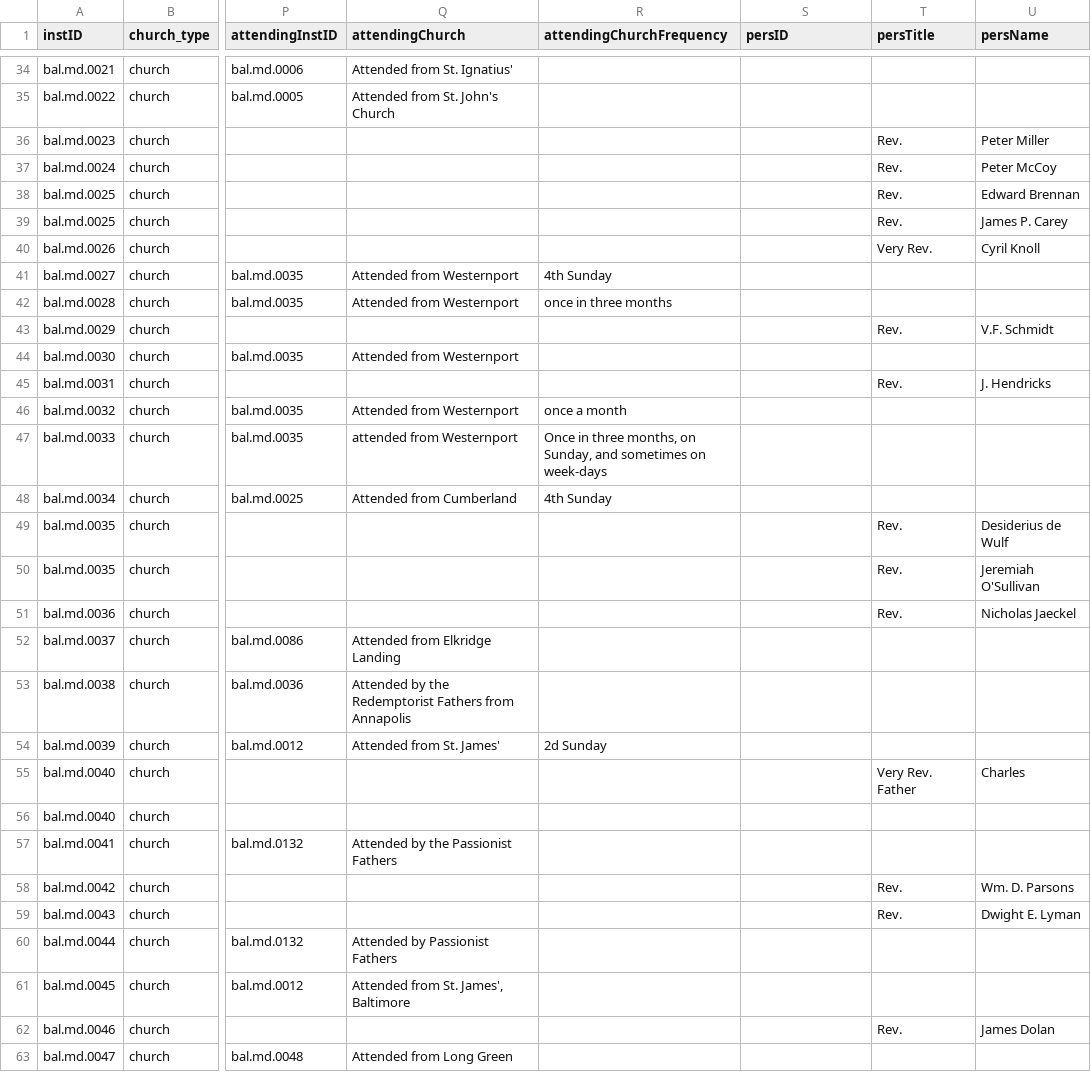
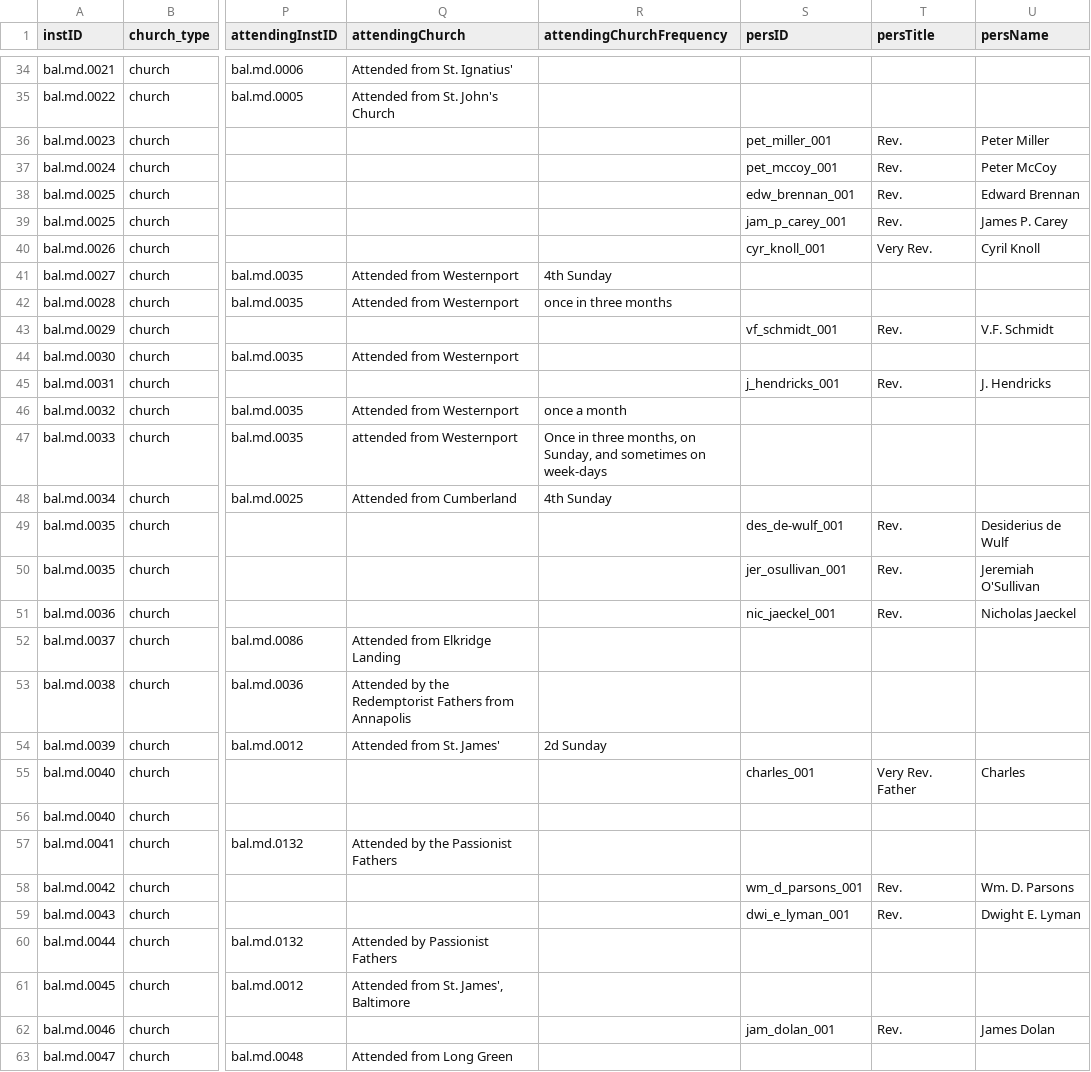
Before and after one commit to YuchenX063/Almanacs-Preprocess, a CSV file: processed/Baltimore1870.csv, drawn as a sheet; only a part is shown, gaps mark what is left out; the diff covers the shown part only; the diff names each change by its address in the sheet, - before the commit and + after, or states it on an @@ line.

```diff
--- a/processed/Baltimore1870.csv
+++ b/processed/Baltimore1870.csv
-S36 (persID): (empty)
+S36 (persID): pet_miller_001
-S37 (persID): (empty)
+S37 (persID): pet_mccoy_001
-S38 (persID): (empty)
+S38 (persID): edw_brennan_001
-S39 (persID): (empty)
+S39 (persID): jam_p_carey_001
-S40 (persID): (empty)
+S40 (persID): cyr_knoll_001
-S43 (persID): (empty)
+S43 (persID): vf_schmidt_001
-S45 (persID): (empty)
+S45 (persID): j_hendricks_001
-S49 (persID): (empty)
+S49 (persID): des_de-wulf_001
-S50 (persID): (empty)
+S50 (persID): jer_osullivan_001
-S51 (persID): (empty)
+S51 (persID): nic_jaeckel_001
-S55 (persID): (empty)
+S55 (persID): charles_001
-S58 (persID): (empty)
+S58 (persID): wm_d_parsons_001
-S59 (persID): (empty)
+S59 (persID): dwi_e_lyman_001
-S62 (persID): (empty)
+S62 (persID): jam_dolan_001
```
Also changed, not shown: 186 edited cells elsewhere in this file, processed/Albany1870.csv, processed/Milwaukee1865.csv, 52 other files.
